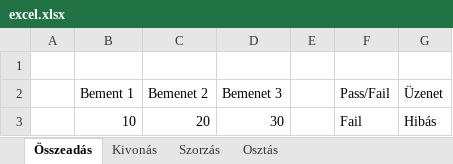
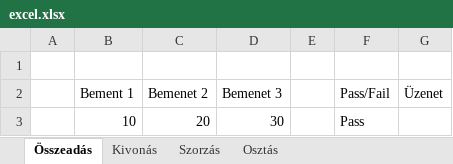
Before and after one commit to Albert-Jonas/Selenium1, an Excel workbook: excel.xlsx, sheet Összeadás, drawn as a sheet; values as stored, in another font and other column widths than the file's, no borders; the diff names each change by its address in the sheet, - before the commit and + after, or states it on an @@ line.

Commit message:
Excel vezérlés hozzáadása 3

```diff
--- a/excel.xlsx (sheet Összeadás)
+++ b/excel.xlsx (sheet Összeadás)
-F3 (Pass/Fail): Fail
+F3 (Pass/Fail): Pass
-G3 (Üzenet): Hibás
+G3 (Üzenet): (empty)
```
Also changed, not shown: 1 other file.
